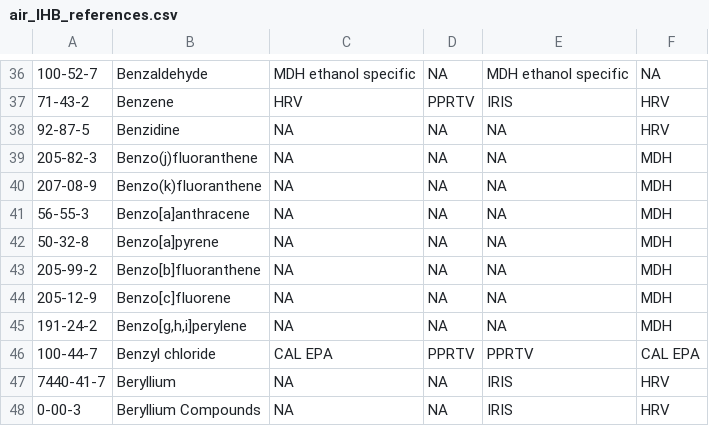
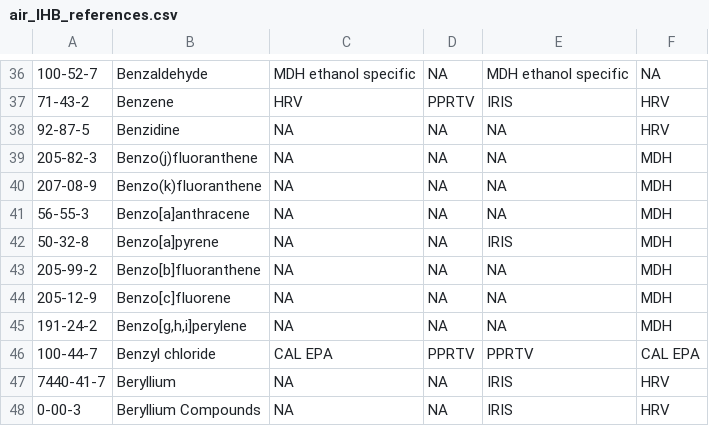
Before and after one commit to MPCA-air/health-values, a CSV file: air_IHB_references.csv, drawn as a sheet; only a part is shown, gaps mark what is left out; the diff names each change by its address in the sheet, - before the commit and + after, or states it on an @@ line.

Commit message:
Update air_IHB_references.csv

```diff
--- a/air_IHB_references.csv
+++ b/air_IHB_references.csv
-E42: NA
+E42: IRIS
```
